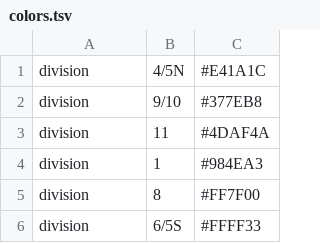
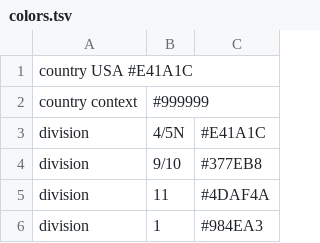
Before and after one commit to leke-lyu/surveillanceInTexas, a TSV file: colors.tsv, drawn as a sheet; only a part is shown; the shorter side is filled out with more unchanged rows; the diff names each change by its address in the sheet, - before the commit and + after, or states it on an @@ line.

Commit message:
Update colors.tsv

```diff
--- a/colors.tsv
+++ b/colors.tsv
+row 1: country USA #E41A1C
+row 2: country context | #999999
```
